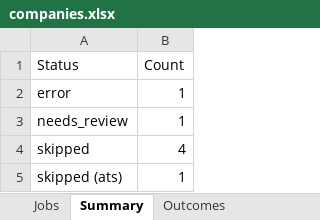
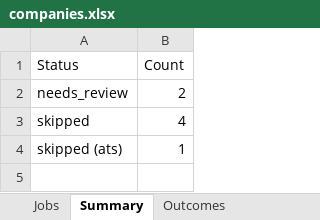
Before and after one commit to Thiruvel-AP/Job_Automation, an Excel workbook: data/mock/exports/companies.xlsx, sheet Summary, drawn as a sheet; values as stored, in another font and other column widths than the file's, no borders; removed rows and columns are numbered as before the commit, all else as after; the diff names each change by its address in the sheet, - before the commit and + after, or states it on an @@ line.

```diff
--- a/data/mock/exports/companies.xlsx (sheet Summary)
+++ b/data/mock/exports/companies.xlsx (sheet Summary)
-row 2: error | 1
-B2 (Count): 1
+B2 (Count): 2
```
Also changed, not shown: sheet Jobs, data/exports/companies.xlsx, 42 other files.
